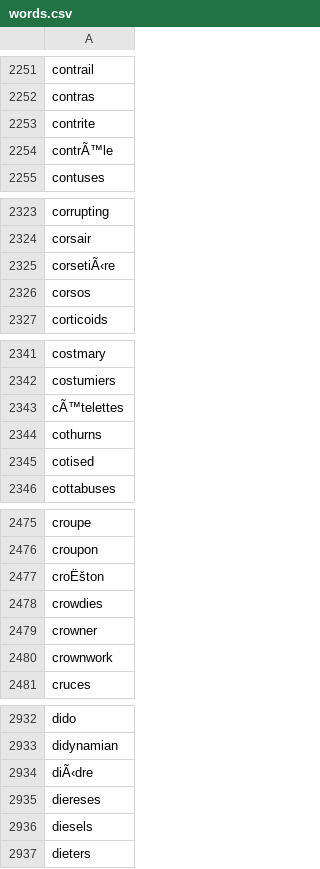
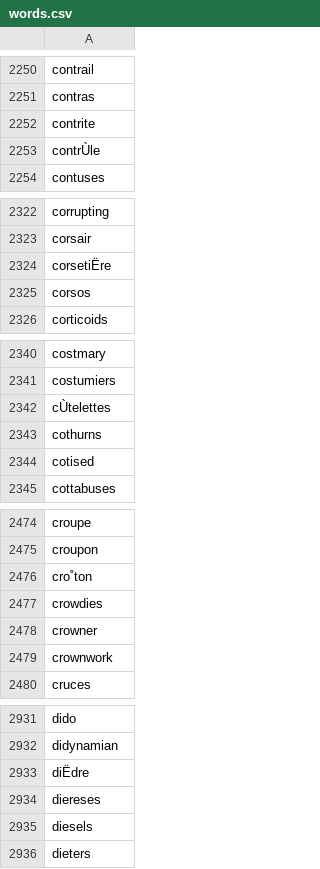
Before and after one commit to airgap/wordsalive, a CSV file: public/words.csv, drawn as a sheet; only a part is shown, gaps mark what is left out; the diff covers the shown part only.

```diff
--- a/public/words.csv
+++ b/public/words.csv
@@ -2253,3 +2252,3 @@ contras
 contrite
-contrÃ™le
+contrÙle
 contuses
@@ -2324,3 +2323,3 @@ corrupting
 corsair
-corsetiÃ‹re
+corsetiËre
 corsos
@@ -2342,3 +2341,3 @@ costmary
 costumiers
-cÃ™telettes
+cÙtelettes
 cothurns
@@ -2476,3 +2475,3 @@ croupe
 croupon
-croËšton
+cro˚ton
 crowdies
@@ -2933,3 +2932,3 @@ dido
 didynamian
-diÃ‹dre
+diËdre
 diereses
```
Also changed, not shown: 1 removed row and 18 edited cells elsewhere in this file, 1 other file.
